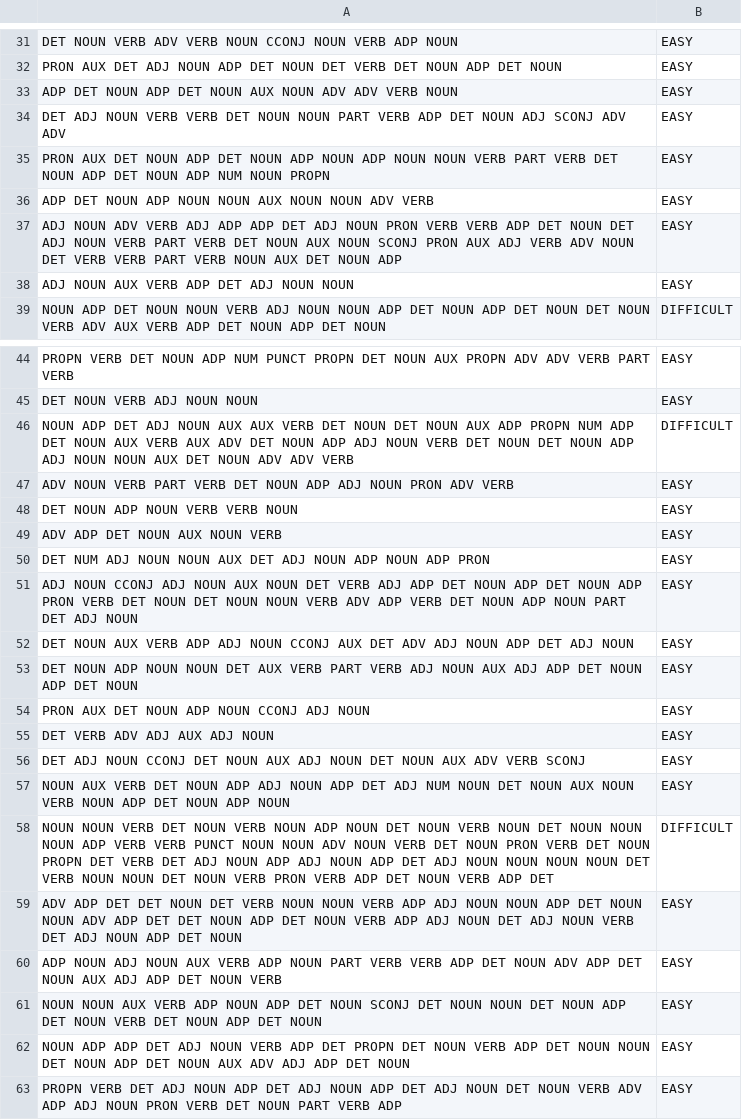
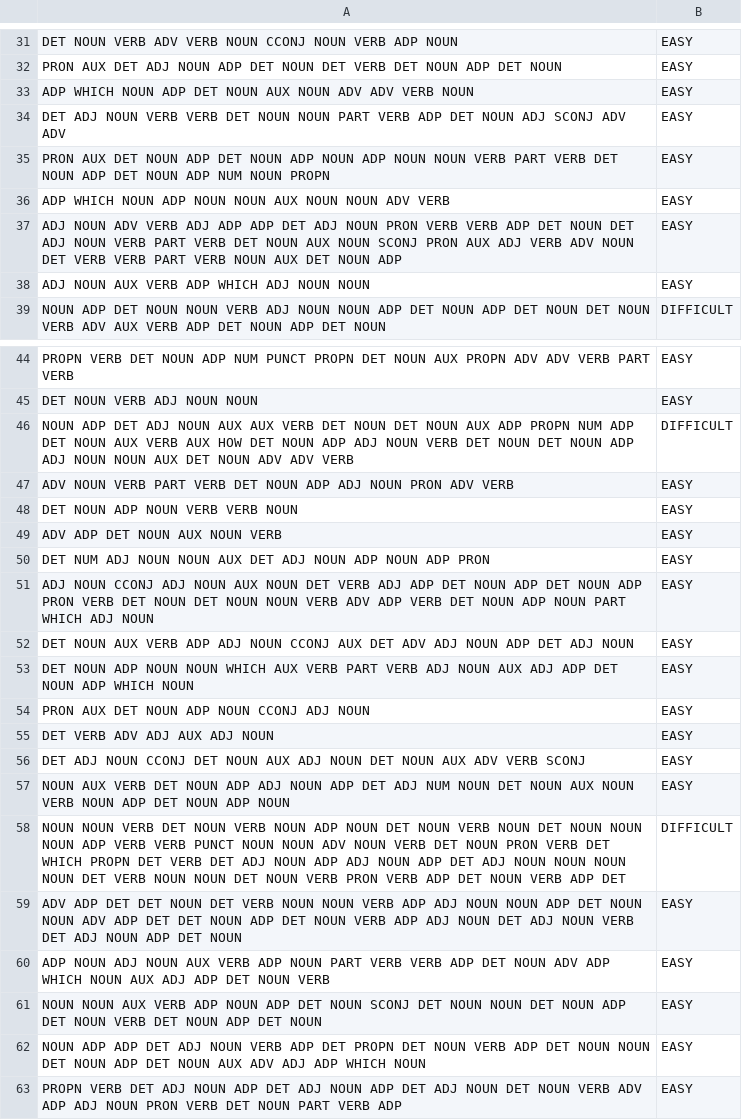
Before and after one commit to amonsoes/bloom-qde, a CSV file: data/annotation_results/pos_tagged/arc_fc_th2_bin.csv, drawn as a sheet; only a part is shown, gaps mark what is left out; the diff covers the shown part only.

```diff
--- a/data/annotation_results/pos_tagged/arc_fc_th2_bin.csv
+++ b/data/annotation_results/pos_tagged/arc_fc_th2_bin.csv
@@ -32,8 +32,8 @@ DET NOUN VERB ADV VERB NOUN CCONJ NOUN VERB ADP NOUN,EASY
 PRON AUX DET ADJ NOUN ADP DET NOUN DET VERB DET NOUN ADP DET NOUN,EASY
-ADP DET NOUN ADP DET NOUN AUX NOUN ADV ADV VERB NOUN,EASY
+ADP WHICH NOUN ADP DET NOUN AUX NOUN ADV ADV VERB NOUN,EASY
 DET ADJ NOUN VERB VERB DET NOUN NOUN PART VERB ADP DET NOUN ADJ SCONJ ADV ADV,EASY
 PRON AUX DET NOUN ADP DET NOUN ADP NOUN ADP NOUN NOUN VERB PART VERB DET NOUN ADP DET NOUN ADP NUM NOUN PROPN,EASY
-ADP DET NOUN ADP NOUN NOUN AUX NOUN NOUN ADV VERB,EASY
+ADP WHICH NOUN ADP NOUN NOUN AUX NOUN NOUN ADV VERB,EASY
 ADJ NOUN ADV VERB ADJ ADP ADP DET ADJ NOUN PRON VERB VERB ADP DET NOUN DET ADJ NOUN VERB PART VERB DET NOUN AUX NOUN SCONJ PRON AUX ADJ VERB ADV NOUN DET VERB VERB PART VERB NOUN AUX DET NOUN ADP,EASY
-ADJ NOUN AUX VERB ADP DET ADJ NOUN NOUN,EASY
+ADJ NOUN AUX VERB ADP WHICH ADJ NOUN NOUN,EASY
 NOUN ADP DET NOUN NOUN VERB ADJ NOUN NOUN ADP DET NOUN ADP DET NOUN DET NOUN VERB ADV AUX VERB ADP DET NOUN ADP DET NOUN,DIFFICULT
@@ -45,3 +45,3 @@ PROPN VERB DET NOUN ADP NUM PUNCT PROPN DET NOUN AUX PROPN ADV ADV VERB PART VER
 DET NOUN VERB ADJ NOUN NOUN,EASY
-NOUN ADP DET ADJ NOUN AUX AUX VERB DET NOUN DET NOUN AUX ADP PROPN NUM ADP DET NOUN AUX VERB AUX ADV DET NOUN ADP ADJ NOUN VERB DET NOUN DET NOUN ADP ADJ NOUN NOUN AUX DET NOUN ADV ADV VERB,DIFFICULT
+NOUN ADP DET ADJ NOUN AUX AUX VERB DET NOUN DET NOUN AUX ADP PROPN NUM ADP DET NOUN AUX VERB AUX HOW DET NOUN ADP ADJ NOUN VERB DET NOUN DET NOUN ADP ADJ NOUN NOUN AUX DET NOUN ADV ADV VERB,DIFFICULT
 ADV NOUN VERB PART VERB DET NOUN ADP ADJ NOUN PRON ADV VERB,EASY
@@ -50,5 +50,5 @@ ADV ADP DET NOUN AUX NOUN VERB,EASY
 DET NUM ADJ NOUN NOUN AUX DET ADJ NOUN ADP NOUN ADP PRON,EASY
-ADJ NOUN CCONJ ADJ NOUN AUX NOUN DET VERB ADJ ADP DET NOUN ADP DET NOUN ADP PRON VERB DET NOUN DET NOUN NOUN VERB ADV ADP VERB DET NOUN ADP NOUN PART DET ADJ NOUN,EASY
+ADJ NOUN CCONJ ADJ NOUN AUX NOUN DET VERB ADJ ADP DET NOUN ADP DET NOUN ADP PRON VERB DET NOUN DET NOUN NOUN VERB ADV ADP VERB DET NOUN ADP NOUN PART WHICH ADJ NOUN,EASY
 DET NOUN AUX VERB ADP ADJ NOUN CCONJ AUX DET ADV ADJ NOUN ADP DET ADJ NOUN,EASY
-DET NOUN ADP NOUN NOUN DET AUX VERB PART VERB ADJ NOUN AUX ADJ ADP DET NOUN ADP DET NOUN,EASY
+DET NOUN ADP NOUN NOUN WHICH AUX VERB PART VERB ADJ NOUN AUX ADJ ADP DET NOUN ADP WHICH NOUN,EASY
 PRON AUX DET NOUN ADP NOUN CCONJ ADJ NOUN,EASY
@@ -57,7 +57,7 @@ DET ADJ NOUN CCONJ DET NOUN AUX ADJ NOUN DET NOUN AUX ADV VERB SCONJ,EASY
 NOUN AUX VERB DET NOUN ADP ADJ NOUN ADP DET ADJ NUM NOUN DET NOUN AUX NOUN VERB NOUN ADP DET NOUN ADP NOUN,EASY
-NOUN NOUN VERB DET NOUN VERB NOUN ADP NOUN DET NOUN VERB NOUN DET NOUN NOUN NOUN ADP VERB VERB PUNCT NOUN NOUN ADV NOUN VERB DET NOUN PRON VERB DET NOUN PROPN DET VERB DET ADJ NOUN ADP ADJ NOUN ADP DET ADJ NOUN NOUN NOUN NOUN DET VERB NOUN NOUN DET NOUN VERB PRON VERB ADP DET NOUN VERB ADP DET,DIFFICULT
+NOUN NOUN VERB DET NOUN VERB NOUN ADP NOUN DET NOUN VERB NOUN DET NOUN NOUN NOUN ADP VERB VERB PUNCT NOUN NOUN ADV NOUN VERB DET NOUN PRON VERB DET WHICH PROPN DET VERB DET ADJ NOUN ADP ADJ NOUN ADP DET ADJ NOUN NOUN NOUN NOUN DET VERB NOUN NOUN DET NOUN VERB PRON VERB ADP DET NOUN VERB ADP DET,DIFFICULT
 ADV ADP DET DET NOUN DET VERB NOUN NOUN VERB ADP ADJ NOUN NOUN ADP DET NOUN NOUN ADV ADP DET DET NOUN ADP DET NOUN VERB ADP ADJ NOUN DET ADJ NOUN VERB DET ADJ NOUN ADP DET NOUN,EASY
-ADP NOUN ADJ NOUN AUX VERB ADP NOUN PART VERB VERB ADP DET NOUN ADV ADP DET NOUN AUX ADJ ADP DET NOUN VERB,EASY
+ADP NOUN ADJ NOUN AUX VERB ADP NOUN PART VERB VERB ADP DET NOUN ADV ADP WHICH NOUN AUX ADJ ADP DET NOUN VERB,EASY
 NOUN NOUN AUX VERB ADP NOUN ADP DET NOUN SCONJ DET NOUN NOUN DET NOUN ADP DET NOUN VERB DET NOUN ADP DET NOUN,EASY
-NOUN ADP ADP DET ADJ NOUN VERB ADP DET PROPN DET NOUN VERB ADP DET NOUN NOUN DET NOUN ADP DET NOUN AUX ADV ADJ ADP DET NOUN,EASY
+NOUN ADP ADP DET ADJ NOUN VERB ADP DET PROPN DET NOUN VERB ADP DET NOUN NOUN DET NOUN ADP DET NOUN AUX ADV ADJ ADP WHICH NOUN,EASY
 PROPN VERB DET ADJ NOUN ADP DET ADJ NOUN ADP DET ADJ NOUN DET NOUN VERB ADV ADP ADJ NOUN PRON VERB DET NOUN PART VERB ADP,EASY
```
Also changed, not shown: 24 edited cells elsewhere in this file, data/annotation_results/pos_tagged/arc_fc_th2_mc.csv, 1 other file.
